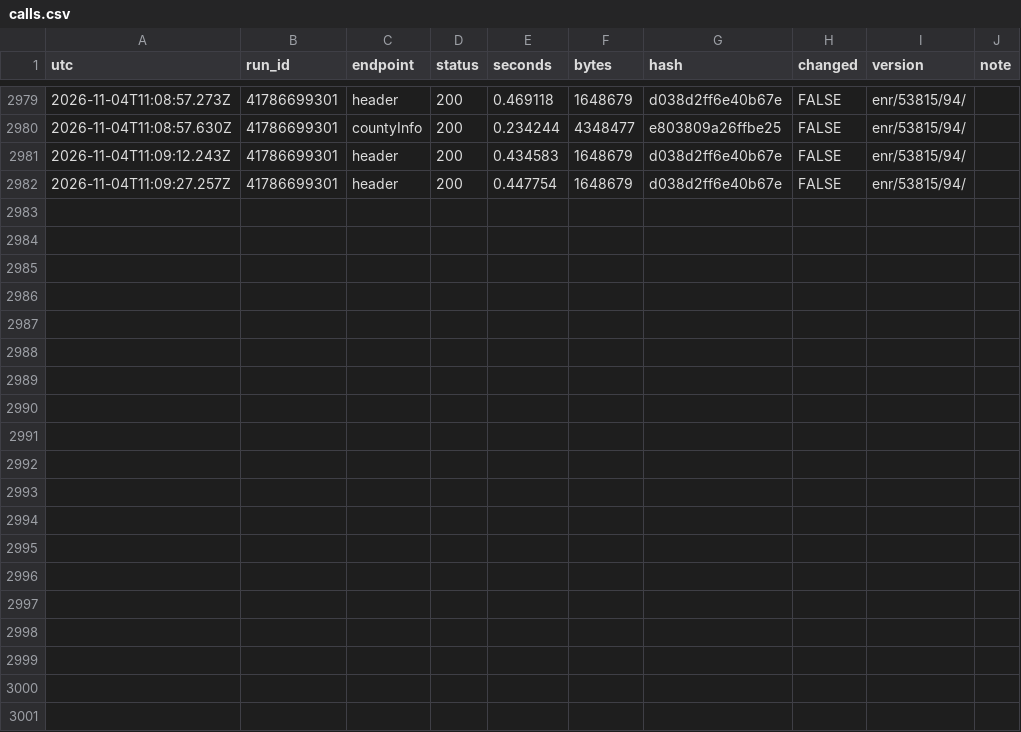
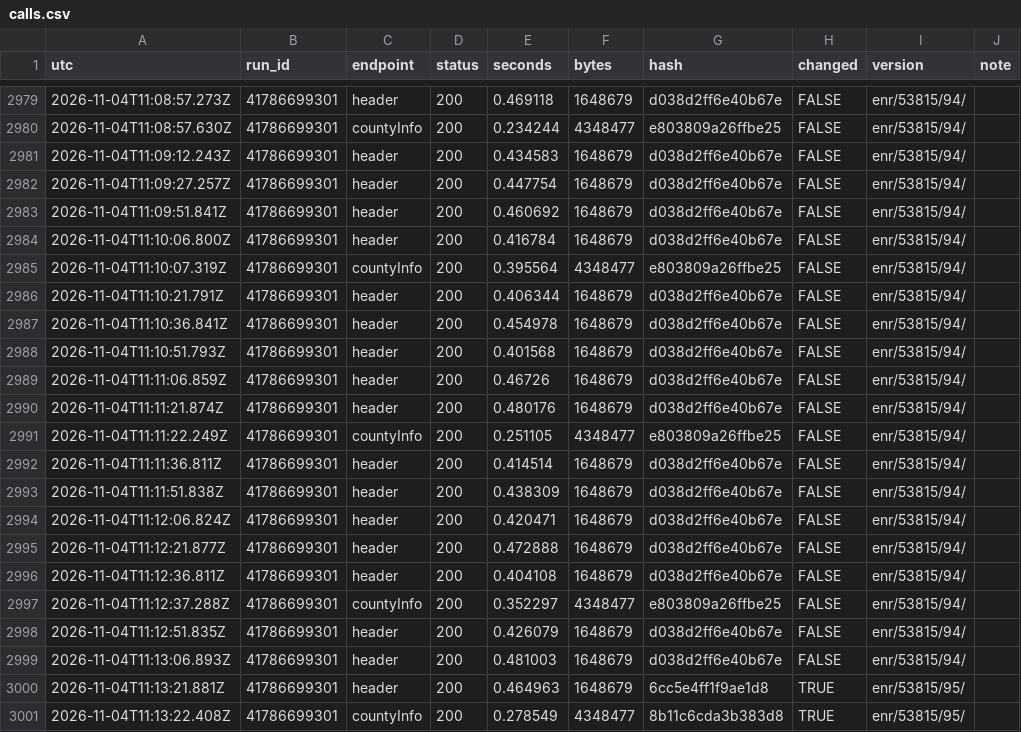
Before and after one commit to Bryvado/Midterms, a CSV file: log/calls.csv, drawn as a sheet; only a part is shown, gaps mark what is left out.

```diff
--- a/log/calls.csv
+++ b/log/calls.csv
@@ -2982 +2982,20 @@
 "2026-11-04T11:09:27.257Z","41786699301","header",200,0.447754,1648679,"d038d2ff6e40b67e",FALSE,"enr/53815/94/",""
+"2026-11-04T11:09:51.841Z","41786699301","header",200,0.460692,1648679,"d038d2ff6e40b67e",FALSE,"enr/53815/94/",""
+"2026-11-04T11:10:06.800Z","41786699301","header",200,0.416784,1648679,"d038d2ff6e40b67e",FALSE,"enr/53815/94/",""
+"2026-11-04T11:10:07.319Z","41786699301","countyInfo",200,0.395564,4348477,"e803809a26ffbe25",FALSE,"enr/53815/94/",""
+"2026-11-04T11:10:21.791Z","41786699301","header",200,0.406344,1648679,"d038d2ff6e40b67e",FALSE,"enr/53815/94/",""
+"2026-11-04T11:10:36.841Z","41786699301","header",200,0.454978,1648679,"d038d2ff6e40b67e",FALSE,"enr/53815/94/",""
+"2026-11-04T11:10:51.793Z","41786699301","header",200,0.401568,1648679,"d038d2ff6e40b67e",FALSE,"enr/53815/94/",""
+"2026-11-04T11:11:06.859Z","41786699301","header",200,0.46726,1648679,"d038d2ff6e40b67e",FALSE,"enr/53815/94/",""
+"2026-11-04T11:11:21.874Z","41786699301","header",200,0.480176,1648679,"d038d2ff6e40b67e",FALSE,"enr/53815/94/",""
+"2026-11-04T11:11:22.249Z","41786699301","countyInfo",200,0.251105,4348477,"e803809a26ffbe25",FALSE,"enr/53815/94/",""
+"2026-11-04T11:11:36.811Z","41786699301","header",200,0.414514,1648679,"d038d2ff6e40b67e",FALSE,"enr/53815/94/",""
+"2026-11-04T11:11:51.838Z","41786699301","header",200,0.438309,1648679,"d038d2ff6e40b67e",FALSE,"enr/53815/94/",""
+"2026-11-04T11:12:06.824Z","41786699301","header",200,0.420471,1648679,"d038d2ff6e40b67e",FALSE,"enr/53815/94/",""
+"2026-11-04T11:12:21.877Z","41786699301","header",200,0.472888,1648679,"d038d2ff6e40b67e",FALSE,"enr/53815/94/",""
+"2026-11-04T11:12:36.811Z","41786699301","header",200,0.404108,1648679,"d038d2ff6e40b67e",FALSE,"enr/53815/94/",""
+"2026-11-04T11:12:37.288Z","41786699301","countyInfo",200,0.352297,4348477,"e803809a26ffbe25",FALSE,"enr/53815/94/",""
+"2026-11-04T11:12:51.835Z","41786699301","header",200,0.426079,1648679,"d038d2ff6e40b67e",FALSE,"enr/53815/94/",""
+"2026-11-04T11:13:06.893Z","41786699301","header",200,0.481003,1648679,"d038d2ff6e40b67e",FALSE,"enr/53815/94/",""
+"2026-11-04T11:13:21.881Z","41786699301","header",200,0.464963,1648679,"6cc5e4ff1f9ae1d8",TRUE,"enr/53815/95/",""
+"2026-11-04T11:13:22.408Z","41786699301","countyInfo",200,0.278549,4348477,"8b11c6cda3b383d8",TRUE,"enr/53815/95/",""
```
Also changed, not shown: 5 other files.
